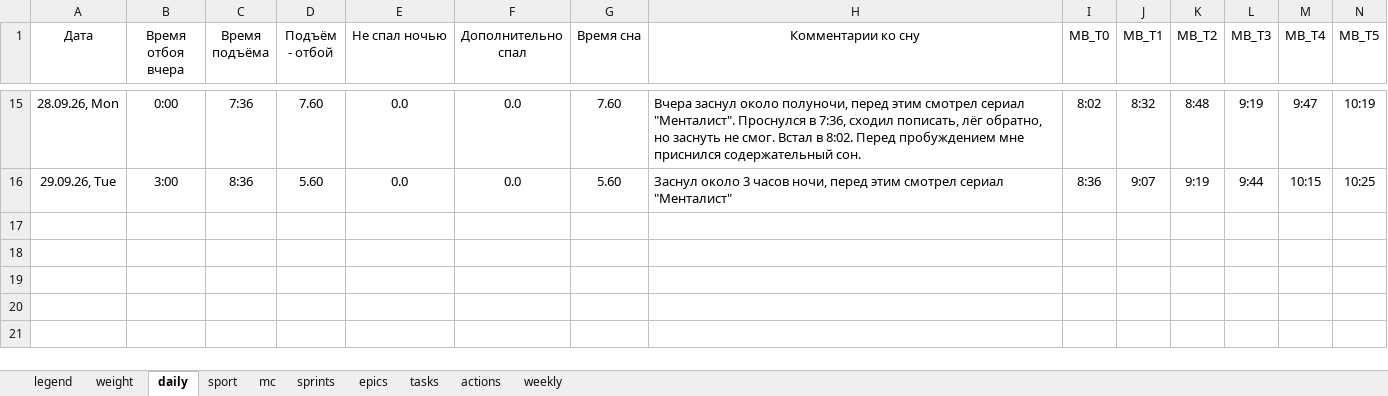
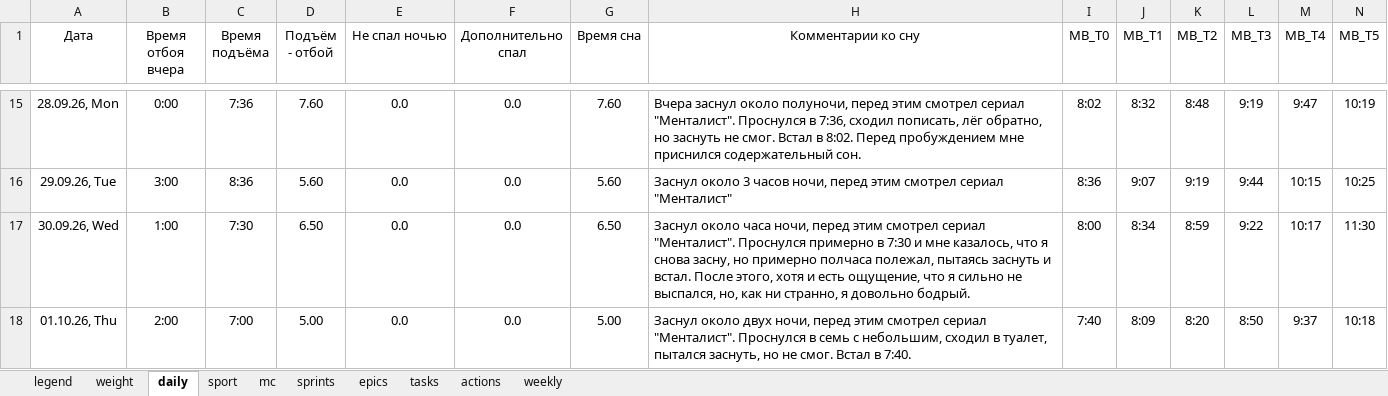
Before and after one commit to slqamsk/pr, an Excel workbook: files/pr-dashboard.xlsx, sheet daily, drawn as a sheet; only a part is shown, gaps mark what is left out; values as stored, in another font and other column widths than the file's, no borders; charts and pictures not drawn; rows hold the shown columns only; the diff names each change by its address in the sheet, - before the commit and + after, or states it on an @@ line.

```diff
--- a/files/pr-dashboard.xlsx (sheet daily)
+++ b/files/pr-dashboard.xlsx (sheet daily)
+row 17: 30.09.26, Wed | 1:00 | 7:30 | 6.50 | 0.0 | 0.0 | 6.50 | Заснул около часа ночи, перед этим смотрел сериал "Менталист". Проснулся примерно в 7:30 и мне казалось, что я снова засну, но примерно полчаса полежал, пытаясь заснуть и встал. После этого, хотя и есть ощущение, что я сильно не выспался, но, как ни странно, я довольно бодрый. | 8:00 | 8:34 | 8:59 | 9:22 | 10:17 | 11:30
+row 18: 01.10.26, Thu | 2:00 | 7:00 | 5.00 | 0.0 | 0.0 | 5.00 | Заснул около двух ночи, перед этим смотрел сериал "Менталист". Проснулся в семь с небольшим, сходил в туалет, пытался заснуть, но не смог. Встал в 7:40. | 7:40 | 8:09 | 8:20 | 8:50 | 9:37 | 10:18
```
Also changed, not shown: sheet sport, sheet tasks, sheet weight, sheet actions, formulas that keep their value, 10 other files.
